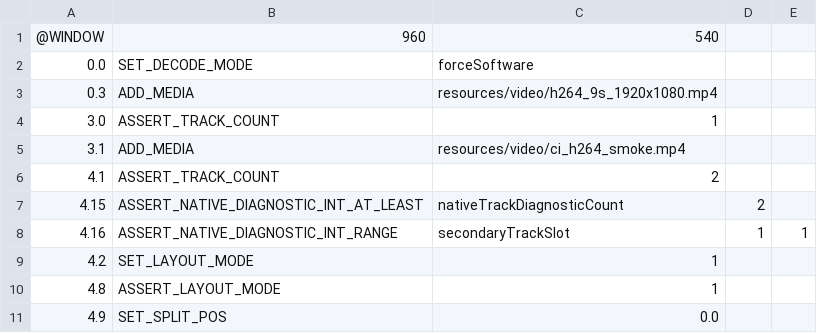
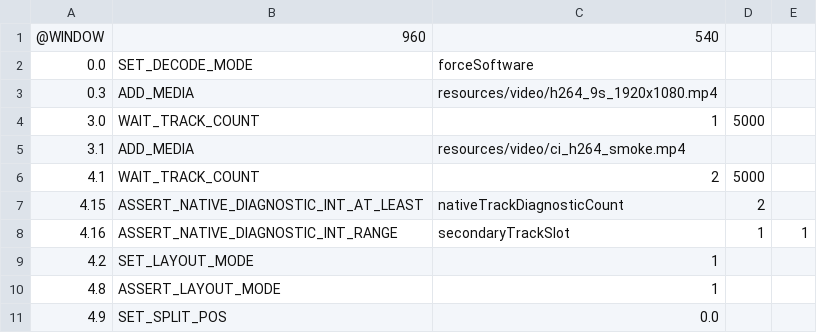
Before and after one commit to Nakiha/VoidPlayer, a CSV file: ui_tests/macos/native_layout_split_smoke.csv, drawn as a sheet; only a part is shown.

Commit message:
Stabilize macOS UI smoke track waits

```diff
--- a/ui_tests/macos/native_layout_split_smoke.csv
+++ b/ui_tests/macos/native_layout_split_smoke.csv
@@ -3,5 +3,5 @@
 0.3, ADD_MEDIA, resources/video/h264_9s_1920x1080.mp4
-3.0, ASSERT_TRACK_COUNT, 1
+3.0, WAIT_TRACK_COUNT, 1, 5000
 3.1, ADD_MEDIA, resources/video/ci_h264_smoke.mp4
-4.1, ASSERT_TRACK_COUNT, 2
+4.1, WAIT_TRACK_COUNT, 2, 5000
 4.15, ASSERT_NATIVE_DIAGNOSTIC_INT_AT_LEAST, nativeTrackDiagnosticCount, 2
```
Also changed, not shown: ui_tests/macos/native_controls_smoke.csv, ui_tests/macos/native_facade_smoke.csv, 2 other files.
